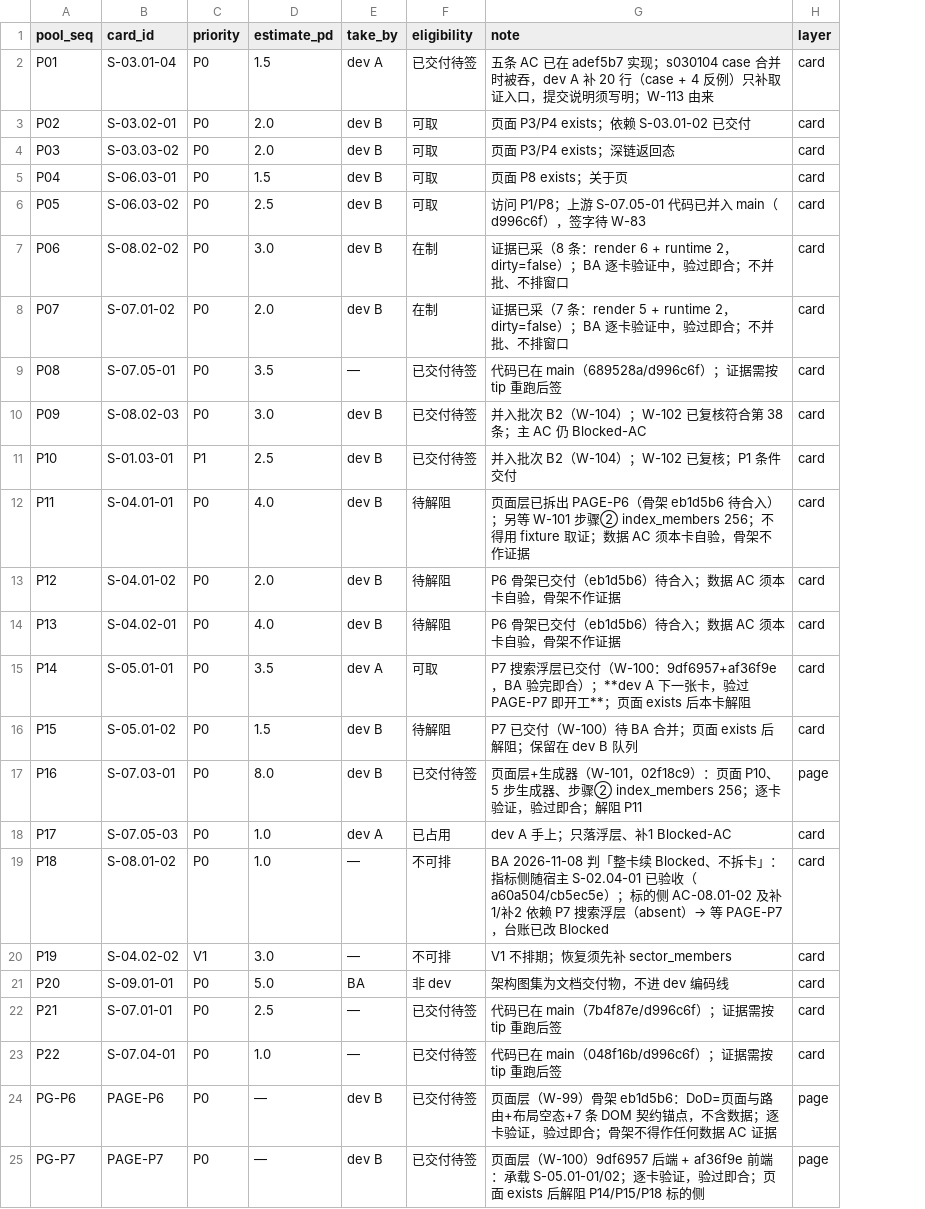
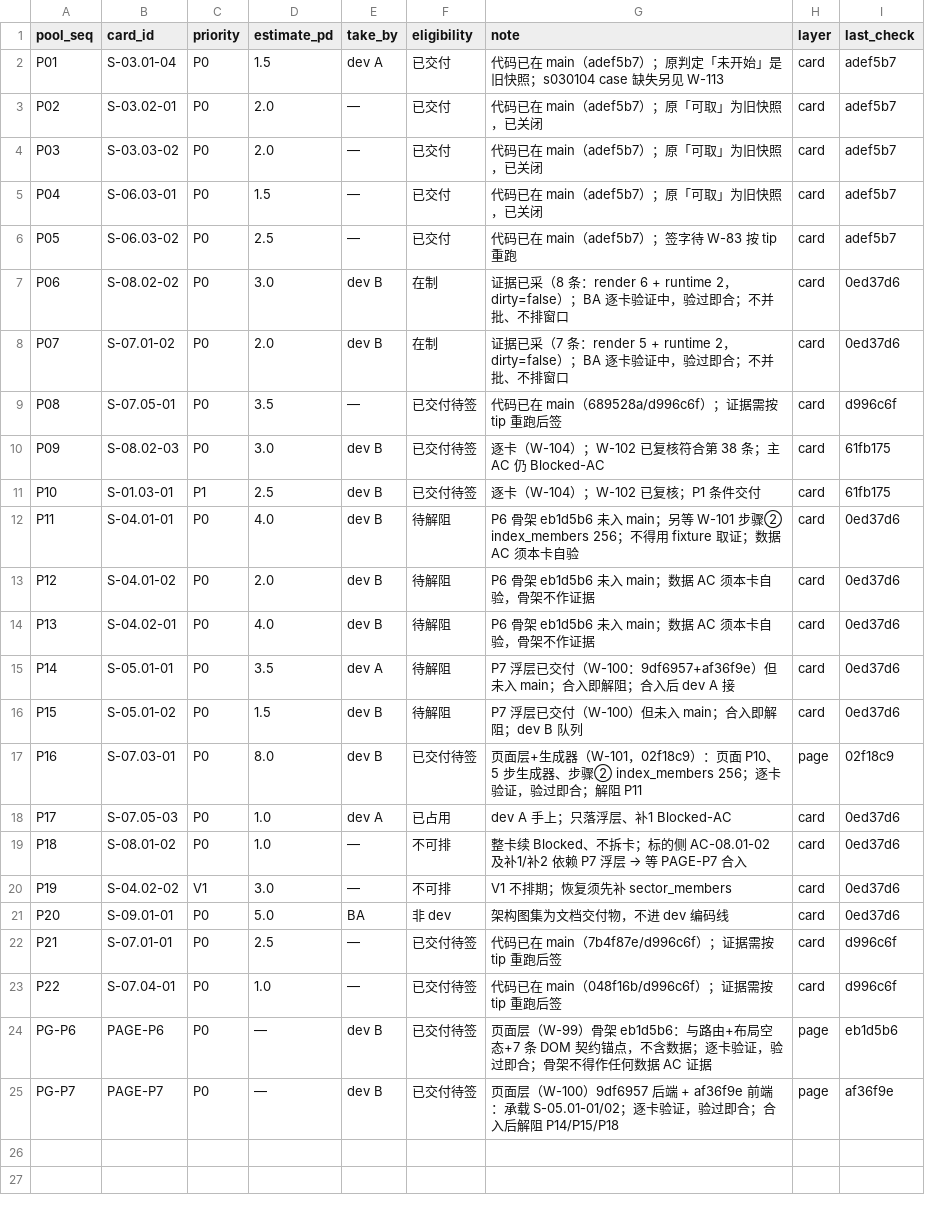
Before and after one commit to man-want-fly/aka, a CSV file: docs/qa/aka-dispatch-pool-v0.1.csv, drawn as a sheet; the diff names each change by its address in the sheet, - before the commit and + after, or states it on an @@ line.

```diff
--- a/docs/qa/aka-dispatch-pool-v0.1.csv
+++ b/docs/qa/aka-dispatch-pool-v0.1.csv
+column I (last_check), rows 2-25: adef5b7 | adef5b7 | adef5b7 | adef5b7 | adef5b7 | 0ed37d6 | 0ed37d6 | d996c6f | 61fb175 | 61fb175 | 0ed37d6 | 0ed37d6 | 0ed37d6 | 0ed37d6 | 0ed37d6 | 02f18c9 | 0ed37d6 | 0ed37d6 | 0ed37d6 | 0ed37d6 | d996c6f | d996c6f | eb1d5b6 | af36f9e
-F2 (eligibility): 已交付待签
+F2 (eligibility): 已交付
-G2 (note): 五条 AC 已在 adef5b7 实现；s030104 case 合并时被吞，dev A 补 20 行（case + 4 反例）只补取证入口，提交说明须写明；W-113 由来
+G2 (note): 代码已在 main（adef5b7）；原判定「未开始」是旧快照；s030104 case 缺失另见 W-113
-E3:E6 (take_by): dev B
+E3:E6 (take_by): —
-F3:F6 (eligibility): 可取
+F3:F6 (eligibility): 已交付
-G3 (note): 页面 P3/P4 exists；依赖 S-03.01-02 已交付
+G3 (note): 代码已在 main（adef5b7）；原「可取」为旧快照，已关闭
-G4 (note): 页面 P3/P4 exists；深链返回态
+G4 (note): 代码已在 main（adef5b7）；原「可取」为旧快照，已关闭
-G5 (note): 页面 P8 exists；关于页
+G5 (note): 代码已在 main（adef5b7）；原「可取」为旧快照，已关闭
-G6 (note): 访问 P1/P8；上游 S-07.05-01 代码已并入 main（d996c6f），签字待 W-83
+G6 (note): 代码已在 main（adef5b7）；签字待 W-83 按 tip 重跑
-G10 (note): 并入批次 B2（W-104）；…
+G10 (note): 逐卡（W-104）；…
-G11 (note): 并入批次 B2（W-104）；W-102 已复核；P1 条件交付
+G11 (note): 逐卡（W-104）；W-102 已复核；P1 条件交付
-G12 (note): 页面层已拆出 PAGE-P6（骨架 eb1d5b6 待合入）；另等 W-101 步骤② index_members 256；不得用 fixture 取证；数据 AC 须本卡自验，骨架不作证据
+G12 (note): P6 骨架 eb1d5b6 未入 main；另等 W-101 步骤② index_members 256；不得用 fixture 取证；数据 AC 须本卡自验
-G13:G14 (note): P6 骨架已交付（eb1d5b6）待合入；数据 AC 须本卡自验，骨架不作证据
+G13:G14 (note): P6 骨架 eb1d5b6 未入 main；数据 AC 须本卡自验，骨架不作证据
-F15 (eligibility): 可取
+F15 (eligibility): 待解阻
-G15 (note): P7 搜索浮层已交付（W-100：9df6957+af36f9e，BA 验完即合）；**dev A 下一张卡，验过 PAGE-P7 即开工**；页面 exists 后本卡解阻
+G15 (note): P7 浮层已交付（W-100：9df6957+af36f9e）但未入 main；合入即解阻；合入后 dev A 接
-G16 (note): P7 已交付（W-100）待 BA 合并；页面 exists 后解阻；保留在 dev B 队列
+G16 (note): P7 浮层已交付（W-100）但未入 main；合入即解阻；dev B 队列
@@ G19 (note): BA 2026-11-08 判「整卡续 Blocked、不拆卡」：指标侧随宿主 S-02.04-01 已验收（a60a504/cb5ec5e）；标的侧 AC-08.01-02 及补1/补2 依赖 P7 搜索浮层（absent）→ 等 PAGE-P7，台账已改 Blocked → 整卡续 Blocked、不拆卡；标的侧 AC-08.01-02 及补1/补2 依赖 P7 浮层 → 等 PAGE-P7 合入 @@
-G24 (note): …架 eb1d5b6：DoD=页面与路由+…
+G24 (note): …架 eb1d5b6：与路由+…
-G25 (note): …过即合；页面 exists 后解阻 P14/P15/P18 标的侧
+G25 (note): …过即合；合入后解阻 P14/P15/P18
```
Also changed, not shown: docs/qa/aka-card-gate-log-v0.1.csv, 4 other files.
